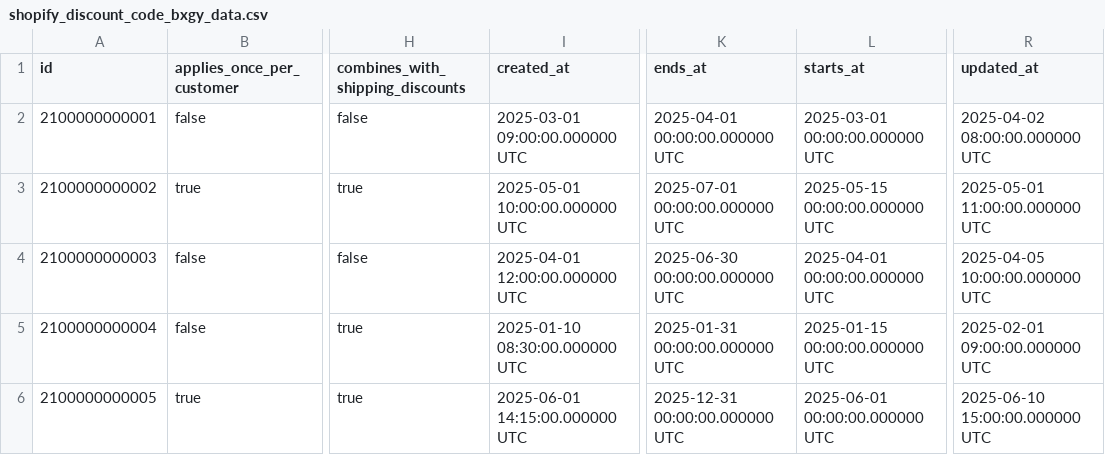
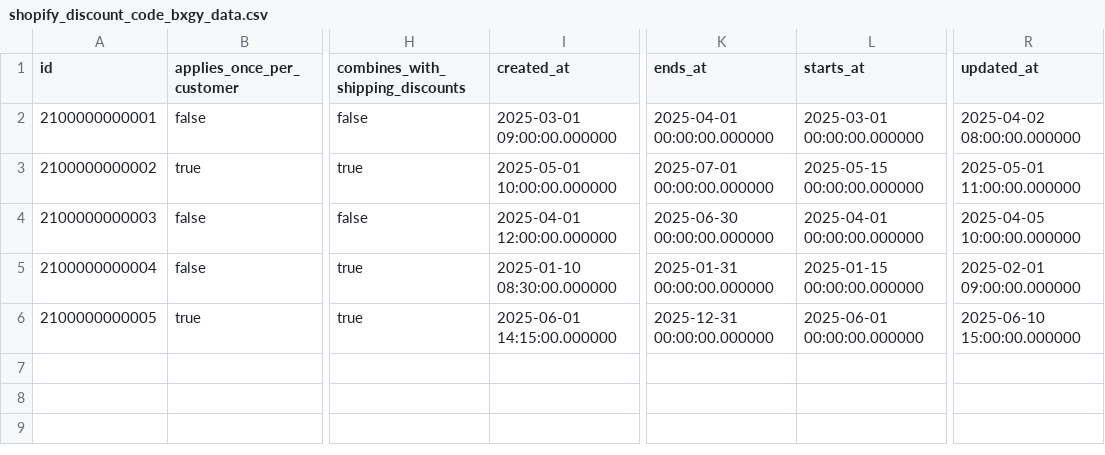
Before and after one commit to fivetran/dbt_shopify_source, a CSV file: integration_tests/seeds/shopify_discount_code_bxgy_data.csv, drawn as a sheet; only a part is shown, gaps mark what is left out; the diff names each change by its address in the sheet, - before the commit and + after, or states it on an @@ line.

```diff
--- a/integration_tests/seeds/shopify_discount_code_bxgy_data.csv
+++ b/integration_tests/seeds/shopify_discount_code_bxgy_data.csv
-I2 (created_at): 2025-03-01 09:00:00.000000 UTC
+I2 (created_at): 2025-03-01 09:00:00.000000
-K2 (ends_at): 2025-04-01 00:00:00.000000 UTC
+K2 (ends_at): 2025-04-01 00:00:00.000000
-L2 (starts_at): 2025-03-01 00:00:00.000000 UTC
+L2 (starts_at): 2025-03-01 00:00:00.000000
-R2 (updated_at): 2025-04-02 08:00:00.000000 UTC
+R2 (updated_at): 2025-04-02 08:00:00.000000
-I3 (created_at): 2025-05-01 10:00:00.000000 UTC
+I3 (created_at): 2025-05-01 10:00:00.000000
-K3 (ends_at): 2025-07-01 00:00:00.000000 UTC
+K3 (ends_at): 2025-07-01 00:00:00.000000
-L3 (starts_at): 2025-05-15 00:00:00.000000 UTC
+L3 (starts_at): 2025-05-15 00:00:00.000000
-R3 (updated_at): 2025-05-01 11:00:00.000000 UTC
+R3 (updated_at): 2025-05-01 11:00:00.000000
-I4 (created_at): 2025-04-01 12:00:00.000000 UTC
+I4 (created_at): 2025-04-01 12:00:00.000000
-K4 (ends_at): 2025-06-30 00:00:00.000000 UTC
+K4 (ends_at): 2025-06-30 00:00:00.000000
-L4 (starts_at): 2025-04-01 00:00:00.000000 UTC
+L4 (starts_at): 2025-04-01 00:00:00.000000
-R4 (updated_at): 2025-04-05 10:00:00.000000 UTC
+R4 (updated_at): 2025-04-05 10:00:00.000000
-I5 (created_at): 2025-01-10 08:30:00.000000 UTC
+I5 (created_at): 2025-01-10 08:30:00.000000
-K5 (ends_at): 2025-01-31 00:00:00.000000 UTC
+K5 (ends_at): 2025-01-31 00:00:00.000000
-L5 (starts_at): 2025-01-15 00:00:00.000000 UTC
+L5 (starts_at): 2025-01-15 00:00:00.000000
-R5 (updated_at): 2025-02-01 09:00:00.000000 UTC
+R5 (updated_at): 2025-02-01 09:00:00.000000
-I6 (created_at): 2025-06-01 14:15:00.000000 UTC
+I6 (created_at): 2025-06-01 14:15:00.000000
-K6 (ends_at): 2025-12-31 00:00:00.000000 UTC
+K6 (ends_at): 2025-12-31 00:00:00.000000
-L6 (starts_at): 2025-06-01 00:00:00.000000 UTC
+L6 (starts_at): 2025-06-01 00:00:00.000000
-R6 (updated_at): 2025-06-10 15:00:00.000000 UTC
+R6 (updated_at): 2025-06-10 15:00:00.000000
```
Also changed, not shown: integration_tests/seeds/shopify_discount_code_app_data.csv, integration_tests/seeds/shopify_discount_code_basic_data.csv, 1 other file.
